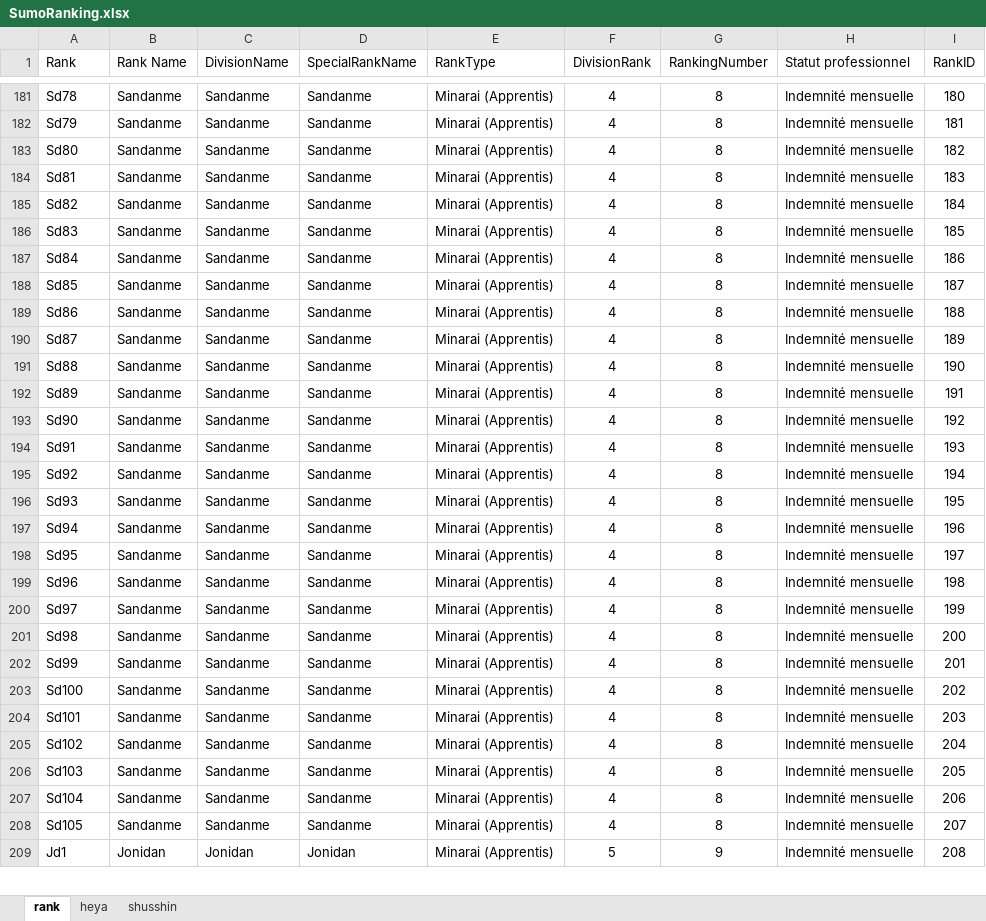
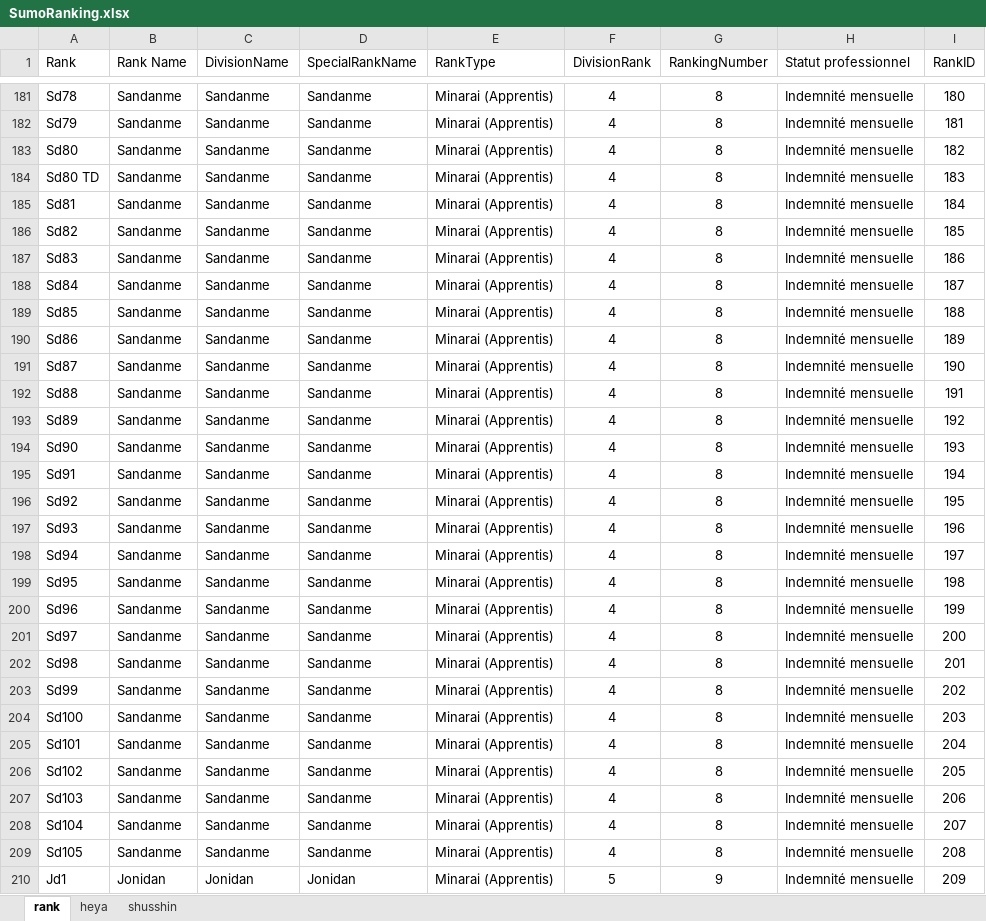
Before and after one commit to Gristlypizza/sumo-dashboard, an Excel workbook: SumoRanking.xlsx, sheet rank, drawn as a sheet; only a part is shown, gaps mark what is left out; values as stored, in another font and other column widths than the file's, no borders; table styles not drawn; addresses are those after the commit; the diff covers the shown part only; the diff names each change by its address in the sheet, - before the commit and + after, or states it on an @@ line.

Commit message:
update global
maj rank sandanme sd8 td
img hierarchie rank
img demo (gif)
ajouts des modifs dans le readme

```diff
--- a/SumoRanking.xlsx (sheet rank)
+++ b/SumoRanking.xlsx (sheet rank)
+row 184: Sd80 TD | Sandanme | Sandanme | Sandanme | Minarai (Apprentis) | 4 | 8 | Indemnité mensuelle | 183
-I185 (RankID): 183
+I185 (RankID): 184
-I186 (RankID): 184
+I186 (RankID): 185
-I187 (RankID): 185
+I187 (RankID): 186
-I188 (RankID): 186
+I188 (RankID): 187
-I189 (RankID): 187
+I189 (RankID): 188
-I190 (RankID): 188
+I190 (RankID): 189
-I191 (RankID): 189
+I191 (RankID): 190
-I192 (RankID): 190
+I192 (RankID): 191
-I193 (RankID): 191
+I193 (RankID): 192
-I194 (RankID): 192
+I194 (RankID): 193
-I195 (RankID): 193
+I195 (RankID): 194
-I196 (RankID): 194
+I196 (RankID): 195
-I197 (RankID): 195
+I197 (RankID): 196
-I198 (RankID): 196
+I198 (RankID): 197
-I199 (RankID): 197
+I199 (RankID): 198
-I200 (RankID): 198
+I200 (RankID): 199
-I201 (RankID): 199
+I201 (RankID): 200
-I202 (RankID): 200
+I202 (RankID): 201
-I203 (RankID): 201
+I203 (RankID): 202
-I204 (RankID): 202
+I204 (RankID): 203
-I205 (RankID): 203
+I205 (RankID): 204
-I206 (RankID): 204
+I206 (RankID): 205
-I207 (RankID): 205
+I207 (RankID): 206
-I208 (RankID): 206
+I208 (RankID): 207
-I209 (RankID): 207
+I209 (RankID): 208
-I210 (RankID): 208
+I210 (RankID): 209
```
Also changed, not shown: 231 edited cells elsewhere in this sheet, 4 other files.
